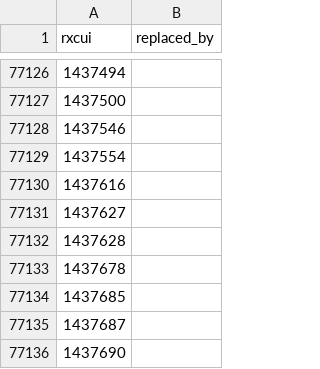
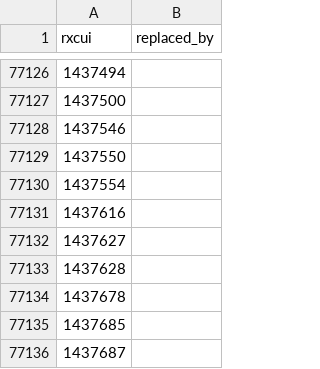
Before and after one commit to mcwdsi/dron, a TSV file: src/templates/rxcui.tsv, drawn as a sheet; only a part is shown, gaps mark what is left out; the shorter side is filled out with more unchanged rows; the diff covers the shown part only.

```diff
--- a/src/templates/rxcui.tsv
+++ b/src/templates/rxcui.tsv
@@ -77128,2 +77128,3 @@ rxcui	replaced_by
 1437546	
+1437550	
 1437554	
```
Also changed, not shown: 177 added rows elsewhere in this file, src/templates/clinical_drug_form_ingredient.tsv, src/templates/ingredient.tsv, 7 other files.
